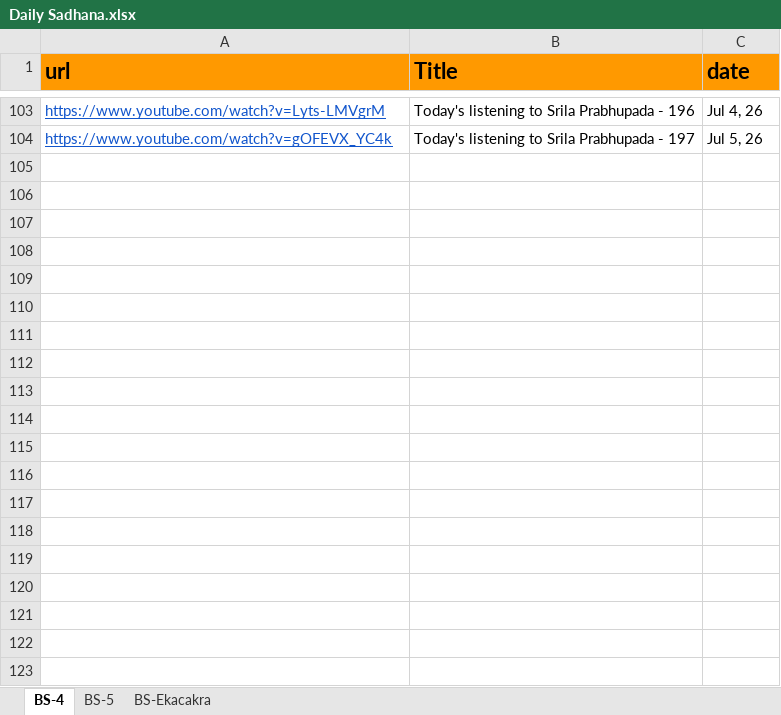
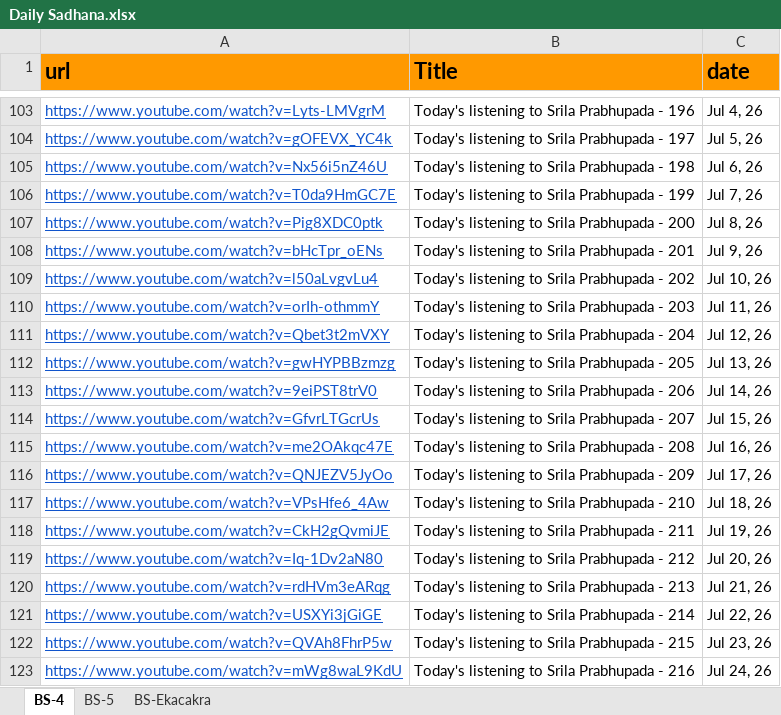
Before and after one commit to dasaanandasvarupanitai/give_web, an Excel workbook: public/Daily Sadhana.xlsx, sheet BS-4, drawn as a sheet; only a part is shown, gaps mark what is left out; values as stored, in another font and other column widths than the file's, no borders; the diff covers the shown part only; the diff names each change by its address in the sheet, - before the commit and + after, or states it on an @@ line.

```diff
--- a/public/Daily Sadhana.xlsx (sheet BS-4)
+++ b/public/Daily Sadhana.xlsx (sheet BS-4)
+row 105: https://www.youtube.com/watch?v=Nx56i5nZ46U | Today's listening to Srila Prabhupada - 198 | Jul 6, 26
+row 106: https://www.youtube.com/watch?v=T0da9HmGC7E | Today's listening to Srila Prabhupada - 199 | Jul 7, 26
+row 107: https://www.youtube.com/watch?v=Pig8XDC0ptk | Today's listening to Srila Prabhupada - 200 | Jul 8, 26
+row 108: https://www.youtube.com/watch?v=bHcTpr_oENs | Today's listening to Srila Prabhupada - 201 | Jul 9, 26
+row 109: https://www.youtube.com/watch?v=l50aLvgvLu4 | Today's listening to Srila Prabhupada - 202 | Jul 10, 26
+row 110: https://www.youtube.com/watch?v=orIh-othmmY | Today's listening to Srila Prabhupada - 203 | Jul 11, 26
+row 111: https://www.youtube.com/watch?v=Qbet3t2mVXY | Today's listening to Srila Prabhupada - 204 | Jul 12, 26
+row 112: https://www.youtube.com/watch?v=gwHYPBBzmzg | Today's listening to Srila Prabhupada - 205 | Jul 13, 26
+row 113: https://www.youtube.com/watch?v=9eiPST8trV0 | Today's listening to Srila Prabhupada - 206 | Jul 14, 26
+row 114: https://www.youtube.com/watch?v=GfvrLTGcrUs | Today's listening to Srila Prabhupada - 207 | Jul 15, 26
+row 115: https://www.youtube.com/watch?v=me2OAkqc47E | Today's listening to Srila Prabhupada - 208 | Jul 16, 26
+row 116: https://www.youtube.com/watch?v=QNJEZV5JyOo | Today's listening to Srila Prabhupada - 209 | Jul 17, 26
+row 117: https://www.youtube.com/watch?v=VPsHfe6_4Aw | Today's listening to Srila Prabhupada - 210 | Jul 18, 26
+row 118: https://www.youtube.com/watch?v=CkH2gQvmiJE | Today's listening to Srila Prabhupada - 211 | Jul 19, 26
+row 119: https://www.youtube.com/watch?v=Iq-1Dv2aN80 | Today's listening to Srila Prabhupada - 212 | Jul 20, 26
+row 120: https://www.youtube.com/watch?v=rdHVm3eARqg | Today's listening to Srila Prabhupada - 213 | Jul 21, 26
+row 121: https://www.youtube.com/watch?v=USXYi3jGiGE | Today's listening to Srila Prabhupada - 214 | Jul 22, 26
+row 122: https://www.youtube.com/watch?v=QVAh8FhrP5w | Today's listening to Srila Prabhupada - 215 | Jul 23, 26
+row 123: https://www.youtube.com/watch?v=mWg8waL9KdU | Today's listening to Srila Prabhupada - 216 | Jul 24, 26
```
Also changed, not shown: 11 added rows elsewhere in this sheet, sheet BS-Ekacakra, sheet BS-5.
